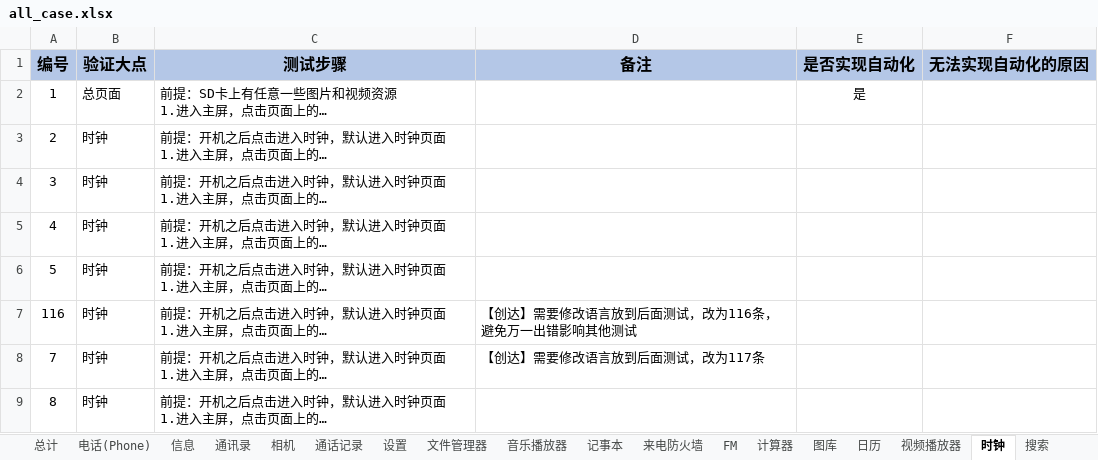
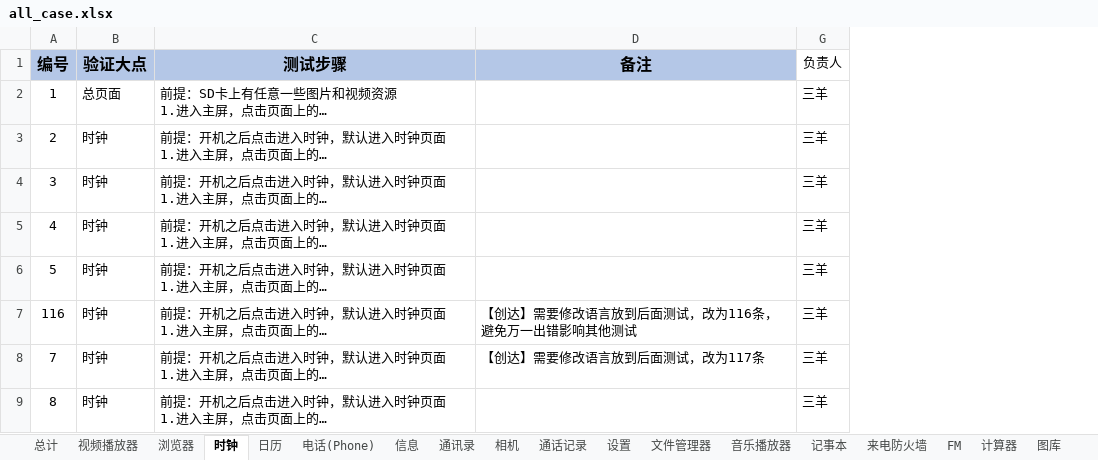
Before and after one commit to 123nihao123/UIcase, an Excel workbook: doc/all_case.xlsx, sheet 时钟, drawn as a sheet; only a part is shown; long unchanged cells end in …; values as stored, in another font and other column widths than the file's, no borders; removed rows and columns are numbered as before the commit, all else as after; the diff names each change by its address in the sheet, - before the commit and + after, or states it on an @@ line.

```diff
--- a/doc/all_case.xlsx (sheet 时钟)
+++ b/doc/all_case.xlsx (sheet 时钟)
@@ sheet tab order changed: 总计 | 视频播放器 | 浏览器 | 时钟 | 日历 | 电话(Phone) | 信息 | 通讯录 | 相机 | 通话记录 | 设置 | 文件管理器 | 音乐播放器 | 记事本 | 来电防火墙 | FM | 计算器 | 图库 @@
@@ column E (是否实现自动化) hidden, row 2: 是 @@
@@ column F (无法实现自动化的原因) hidden, empty @@
+column G (负责人), rows 2-9: all 三羊
```
Also changed, not shown: sheet 浏览器, sheet 视频播放器, sheet 日历, sheet 电话(Phone).
